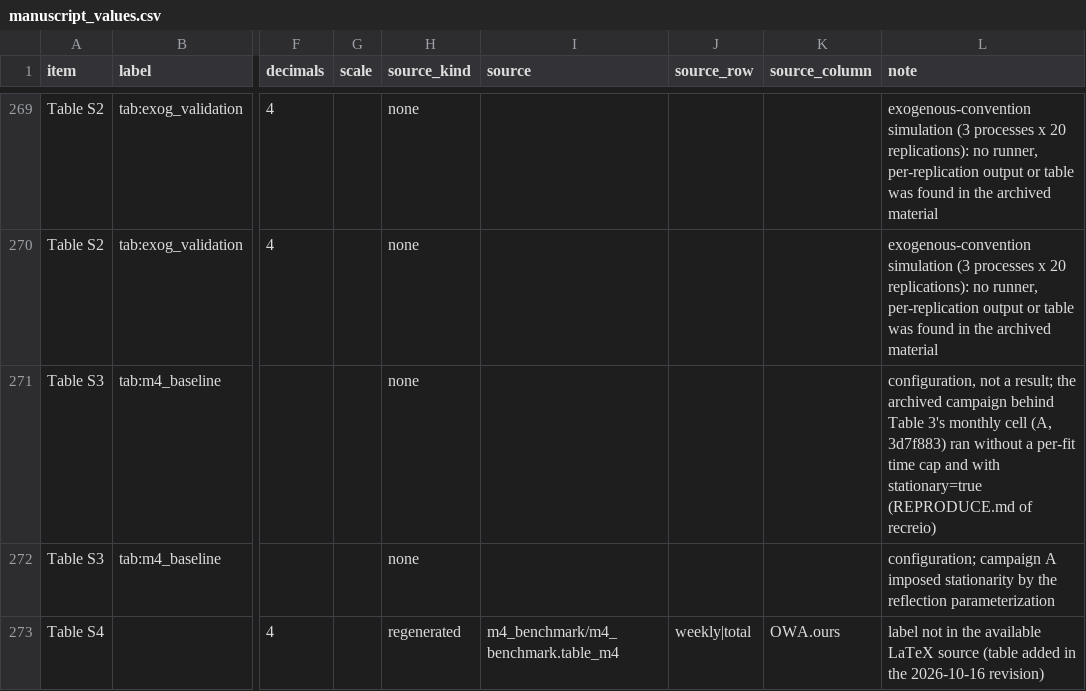
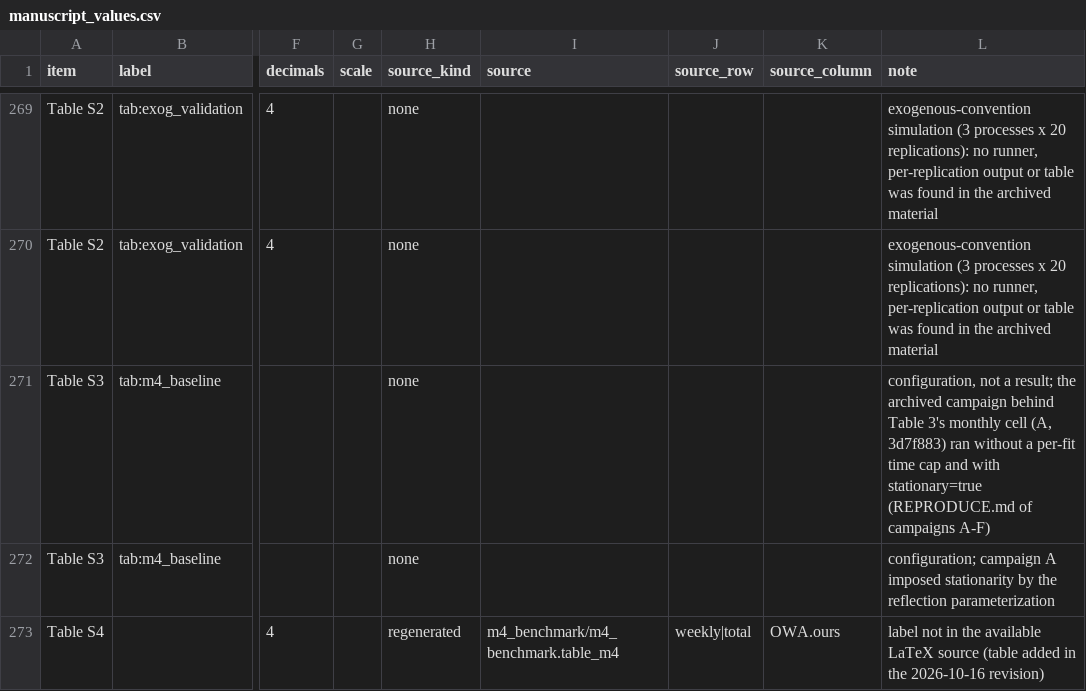
Before and after one commit to LAMPSPUC/Sarimax.jl, a CSV file: replication/ijf-2026/results/manuscript/manuscript_values.csv, drawn as a sheet; only a part is shown, gaps mark what is left out; the diff names each change by its address in the sheet, - before the commit and + after, or states it on an @@ line.

```diff
--- a/replication/ijf-2026/results/manuscript/manuscript_values.csv
+++ b/replication/ijf-2026/results/manuscript/manuscript_values.csv
-L271 (note): …(REPRODUCE.md of recreio)
+L271 (note): …(REPRODUCE.md of campaigns A-F)
```
Also changed, not shown: replication/ijf-2026/experiment_manifest.csv, 29 other files.
